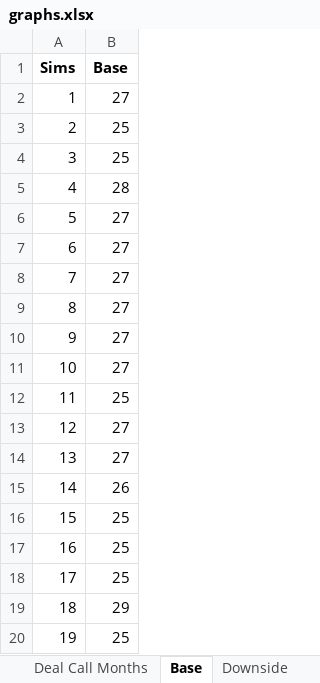
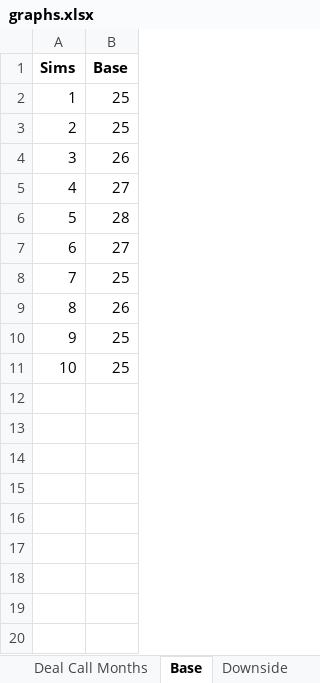
Before and after one commit to sdufays/Finance-Simulations-2023, an Excel workbook: graphs.xlsx, sheet Base, drawn as a sheet; only a part is shown; the shorter side is filled out with more unchanged rows; values as stored, in another font and other column widths than the file's, no borders; charts and pictures not drawn; removed rows and columns are numbered as before the commit, all else as after; the diff covers the shown part only; the diff names each change by its address in the sheet, - before the commit and + after, or states it on an @@ line.

```diff
--- a/graphs.xlsx (sheet Base)
+++ b/graphs.xlsx (sheet Base)
-row 2: 1 | 27
@@ column A (Sims) renumbered between rows 2 and 11 @@
-row 5: 4 | 28
-row 6: 5 | 27
-row 7: 6 | 27
-row 8: 7 | 27
-row 9: 8 | 27
-row 10: 9 | 27
-row 11: 10 | 27
-row 12: 11 | 25
-row 13: 12 | 27
-row 14: 13 | 27
-row 16: 15 | 25
-row 17: 16 | 25
-row 18: 17 | 25
-row 19: 18 | 29
-row 20: 19 | 25
```
Also changed, not shown: 74 removed rows elsewhere in this sheet, sheet Deal Call Months, sheet Downside, sheet Upside, sheet Deal Call Months Frequency, sheet Deal Call Months Upside Freq, sheet Deal Call Months Base Frequency, 13 more sheets, charts or pictures, 2 other files.
